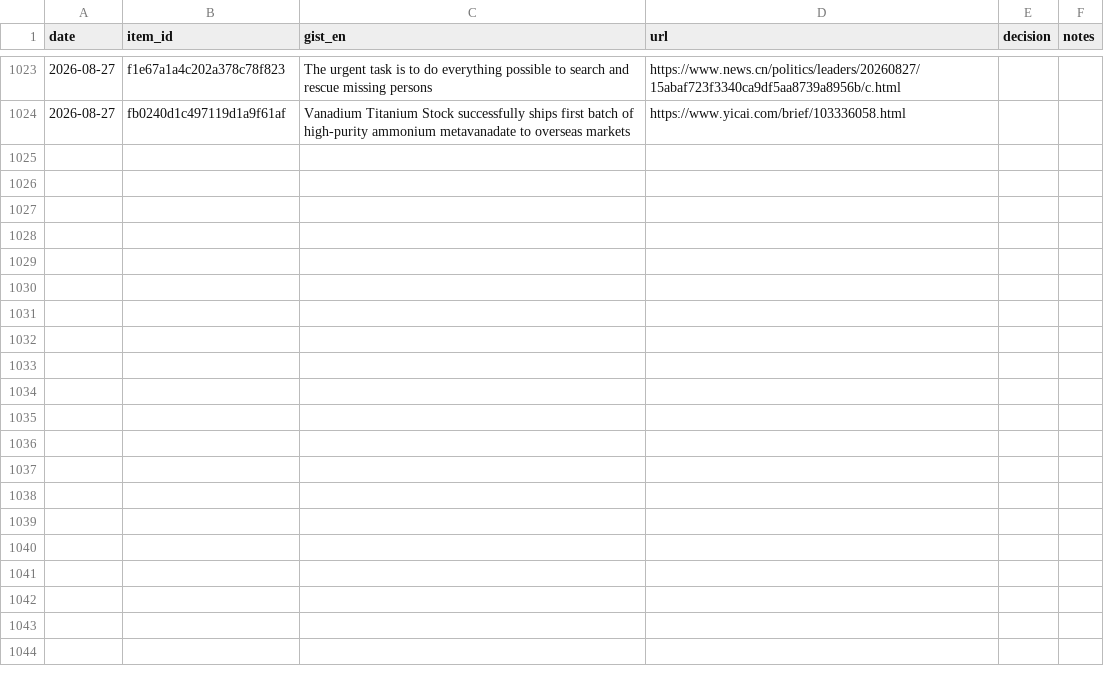
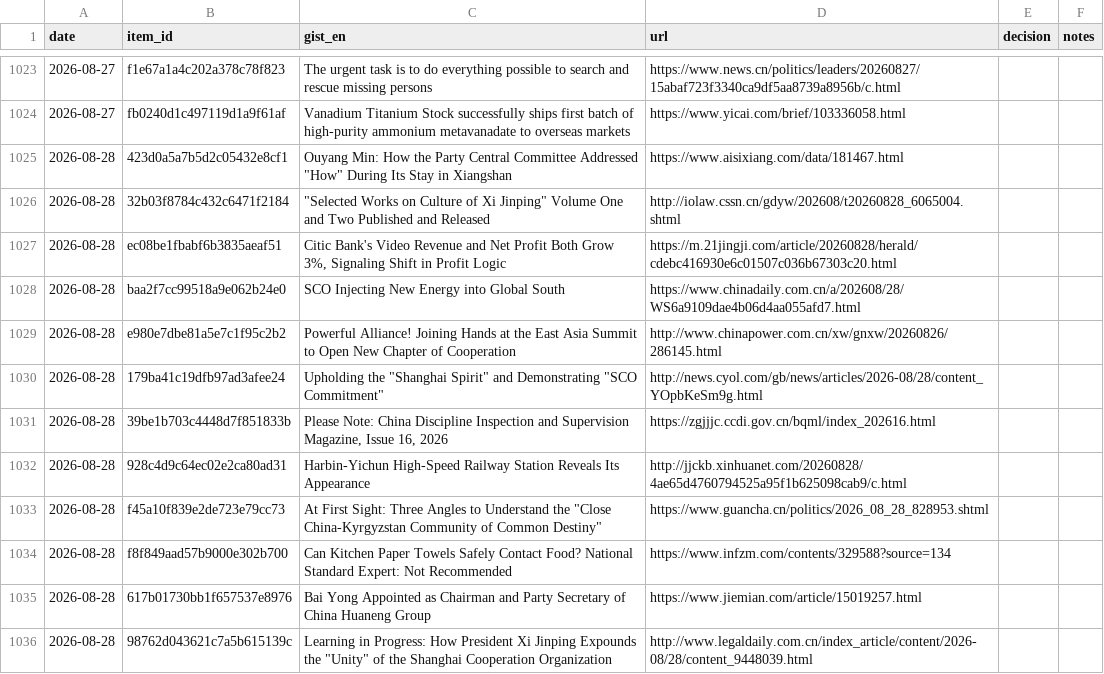
Before and after one commit to icastellamcdonald11-prog/Thesis, a CSV file: feedback.csv, drawn as a sheet; only a part is shown, gaps mark what is left out; the diff covers the shown part only; the diff names each change by its address in the sheet, - before the commit and + after, or states it on an @@ line.

```diff
--- a/feedback.csv
+++ b/feedback.csv
+row 1025: 2026-08-28 | 423d0a5a7b5d2c05432e8cf1 | Ouyang Min: How the Party Central Committee Addressed "How" During Its Stay in Xiangshan | https://www.aisixiang.com/data/181467.html
+row 1026: 2026-08-28 | 32b03f8784c432c6471f2184 | "Selected Works on Culture of Xi Jinping" Volume One and Two Published and Released | http://iolaw.cssn.cn/gdyw/202608/t20260828_6065004.shtml
+row 1027: 2026-08-28 | ec08be1fbabf6b3835aeaf51 | Citic Bank's Video Revenue and Net Profit Both Grow 3%, Signaling Shift in Profit Logic | https://m.21jingji.com/article/20260828/herald/cdebc416930e6c01507c036b67303c20.html
+row 1028: 2026-08-28 | baa2f7cc99518a9e062b24e0 | SCO Injecting New Energy into Global South | https://www.chinadaily.com.cn/a/202608/28/WS6a9109dae4b06d4aa055afd7.html
+row 1029: 2026-08-28 | e980e7dbe81a5e7c1f95c2b2 | Powerful Alliance! Joining Hands at the East Asia Summit to Open New Chapter of Cooperation | http://www.chinapower.com.cn/xw/gnxw/20260826/286145.html
+row 1030: 2026-08-28 | 179ba41c19dfb97ad3afee24 | Upholding the "Shanghai Spirit" and Demonstrating "SCO Commitment" | http://news.cyol.com/gb/news/articles/2026-08/28/content_YOpbKeSm9g.html
+row 1031: 2026-08-28 | 39be1b703c4448d7f851833b | Please Note: China Discipline Inspection and Supervision Magazine, Issue 16, 2026 | https://zgjjjc.ccdi.gov.cn/bqml/index_202616.html
+row 1032: 2026-08-28 | 928c4d9c64ec02e2ca80ad31 | Harbin-Yichun High-Speed Railway Station Reveals Its Appearance | http://jjckb.xinhuanet.com/20260828/4ae65d4760794525a95f1b625098cab9/c.html
+row 1033: 2026-08-28 | f45a10f839e2de723e79cc73 | At First Sight: Three Angles to Understand the "Close China-Kyrgyzstan Community of Common Destiny" | https://www.guancha.cn/politics/2026_08_28_828953.shtml
+row 1034: 2026-08-28 | f8f849aad57b9000e302b700 | Can Kitchen Paper Towels Safely Contact Food? National Standard Expert: Not Recommended | https://www.infzm.com/contents/329588?source=134
+row 1035: 2026-08-28 | 617b01730bb1f657537e8976 | Bai Yong Appointed as Chairman and Party Secretary of China Huaneng Group | https://www.jiemian.com/article/15019257.html
+row 1036: 2026-08-28 | 98762d043621c7a5b615139c | Learning in Progress: How President Xi Jinping Expounds the "Unity" of the Shanghai Cooperation Organization | http://www.legaldaily.com.cn/index_article/content/2026-08/28/content_9448039.html
```
Also changed, not shown: 11 added rows elsewhere in this file, 2 other files.
